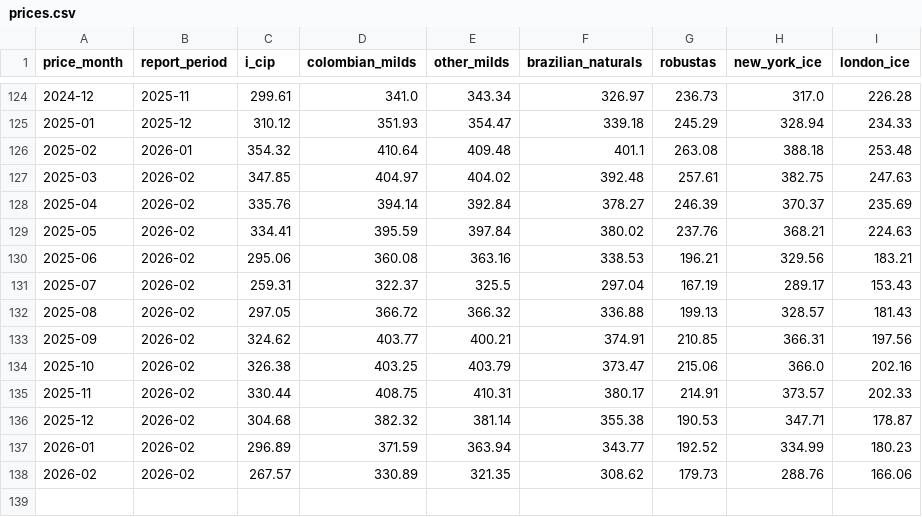
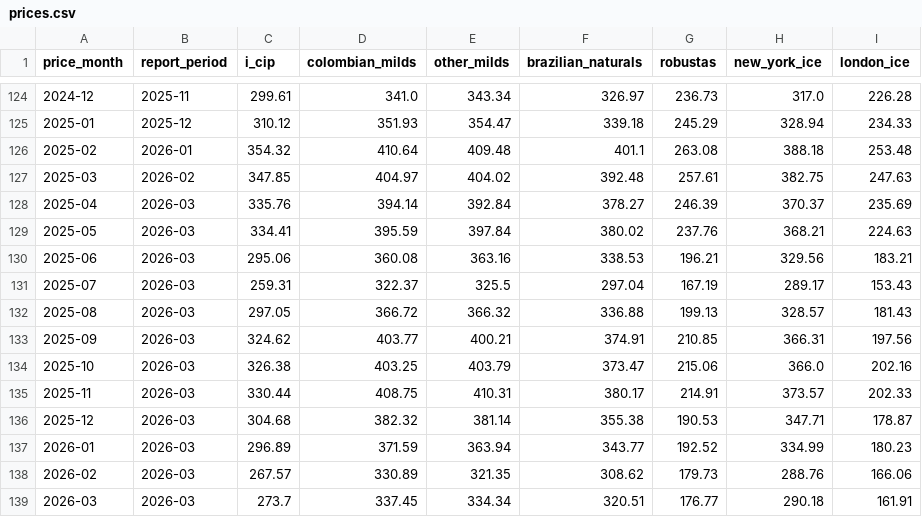
Before and after one commit to BMR-Com/coffee-analytics, a CSV file: data/csv/prices.csv, drawn as a sheet; only a part is shown, gaps mark what is left out.

Commit message:
📊 Monthly update: 2026-03

```diff
--- a/data/csv/prices.csv
+++ b/data/csv/prices.csv
@@ -127,12 +127,13 @@ price_month,report_period,i_cip,colombian_milds,other_milds,brazilian_naturals,r
 2025-03,2026-02,347.85,404.97,404.02,392.48,257.61,382.75,247.63
-2025-04,2026-02,335.76,394.14,392.84,378.27,246.39,370.37,235.69
-2025-05,2026-02,334.41,395.59,397.84,380.02,237.76,368.21,224.63
-2025-06,2026-02,295.06,360.08,363.16,338.53,196.21,329.56,183.21
-2025-07,2026-02,259.31,322.37,325.5,297.04,167.19,289.17,153.43
-2025-08,2026-02,297.05,366.72,366.32,336.88,199.13,328.57,181.43
-2025-09,2026-02,324.62,403.77,400.21,374.91,210.85,366.31,197.56
-2025-10,2026-02,326.38,403.25,403.79,373.47,215.06,366.0,202.16
-2025-11,2026-02,330.44,408.75,410.31,380.17,214.91,373.57,202.33
-2025-12,2026-02,304.68,382.32,381.14,355.38,190.53,347.71,178.87
-2026-01,2026-02,296.89,371.59,363.94,343.77,192.52,334.99,180.23
-2026-02,2026-02,267.57,330.89,321.35,308.62,179.73,288.76,166.06
+2025-04,2026-03,335.76,394.14,392.84,378.27,246.39,370.37,235.69
+2025-05,2026-03,334.41,395.59,397.84,380.02,237.76,368.21,224.63
+2025-06,2026-03,295.06,360.08,363.16,338.53,196.21,329.56,183.21
+2025-07,2026-03,259.31,322.37,325.5,297.04,167.19,289.17,153.43
+2025-08,2026-03,297.05,366.72,366.32,336.88,199.13,328.57,181.43
+2025-09,2026-03,324.62,403.77,400.21,374.91,210.85,366.31,197.56
+2025-10,2026-03,326.38,403.25,403.79,373.47,215.06,366.0,202.16
+2025-11,2026-03,330.44,408.75,410.31,380.17,214.91,373.57,202.33
+2025-12,2026-03,304.68,382.32,381.14,355.38,190.53,347.71,178.87
+2026-01,2026-03,296.89,371.59,363.94,343.77,192.52,334.99,180.23
+2026-02,2026-03,267.57,330.89,321.35,308.62,179.73,288.76,166.06
+2026-03,2026-03,273.7,337.45,334.34,320.51,176.77,290.18,161.91
```
Also changed, not shown: data/csv/certified_stocks.csv, data/csv/exports.csv, 4 other files.
